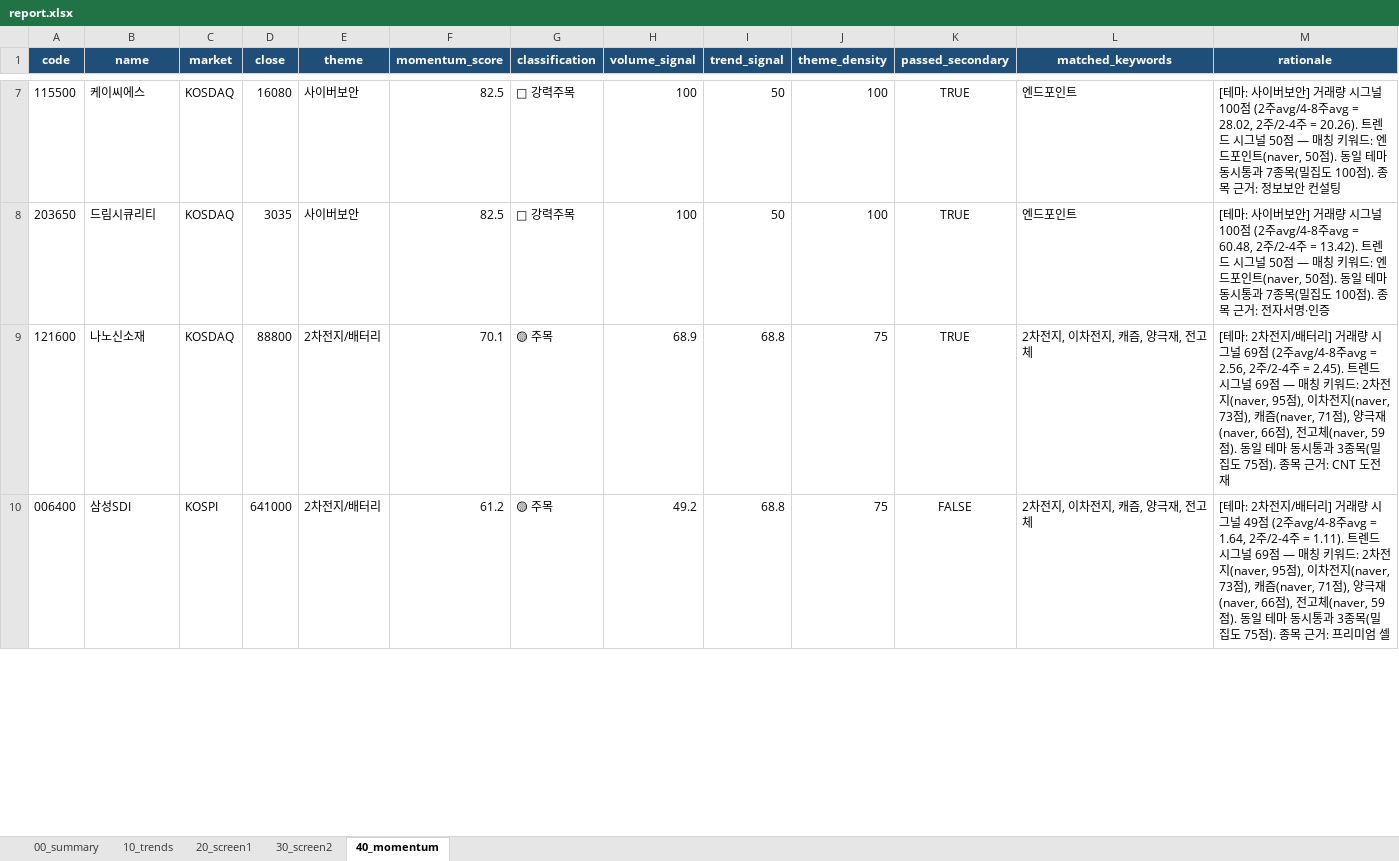
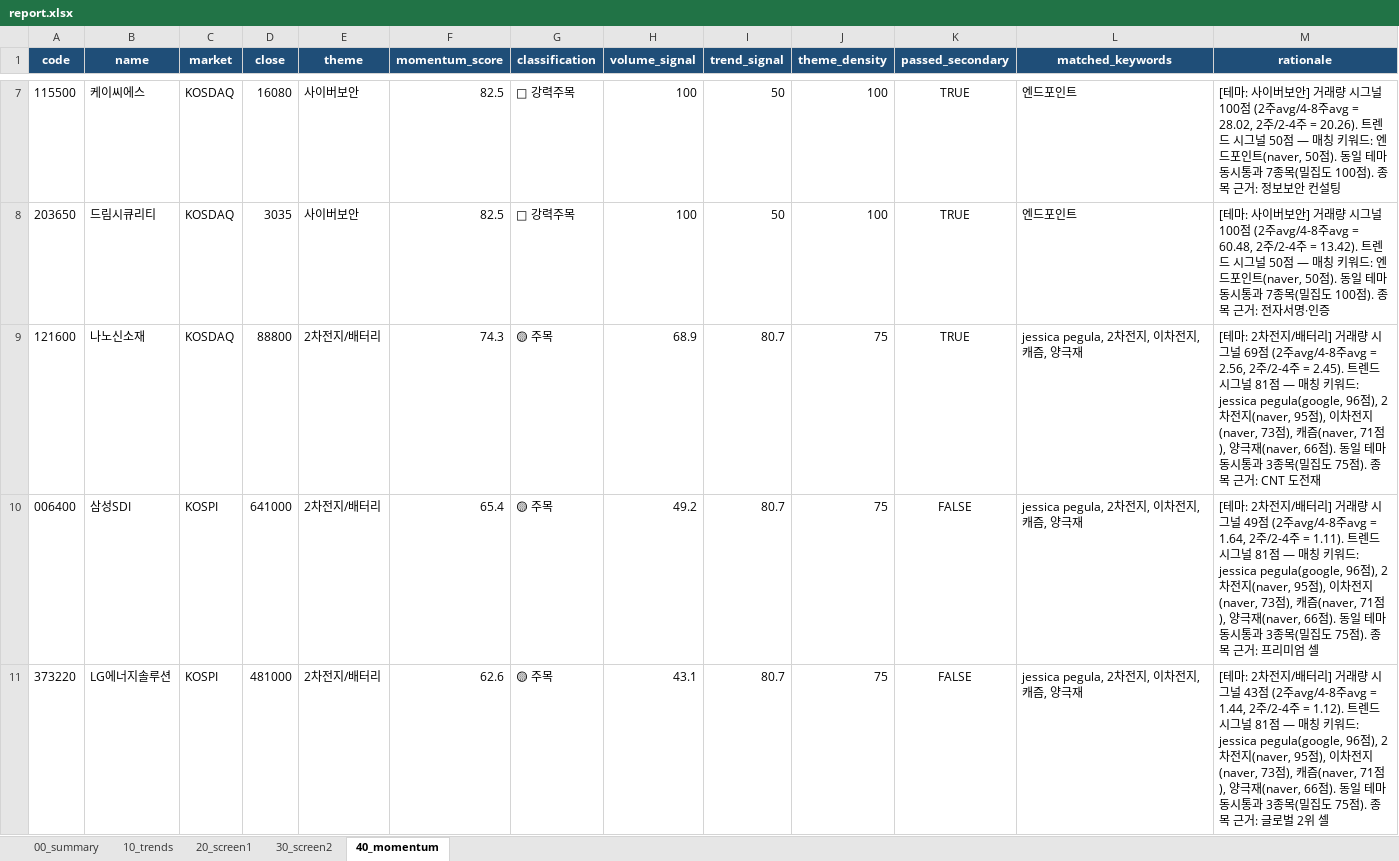
Before and after one commit to spark3576/trend-stock-scanner, an Excel workbook: archive/2026-04-26/report.xlsx, sheet 40_momentum, drawn as a sheet; only a part is shown, gaps mark what is left out; values as stored, in another font and other column widths than the file's, no borders; the diff covers the shown part only; the diff names each change by its address in the sheet, - before the commit and + after, or states it on an @@ line.

```diff
--- a/archive/2026-04-26/report.xlsx (sheet 40_momentum)
+++ b/archive/2026-04-26/report.xlsx (sheet 40_momentum)
-F9 (momentum_score): 70.1
+F9 (momentum_score): 74.3
-I9:I10 (trend_signal): 68.8
+I9:I10 (trend_signal): 80.7
-L9:L10 (matched_keywords): 2차전지, 이차전지, 캐즘, 양극재, 전고체
+L9:L10 (matched_keywords): jessica pegula, 2차전지, 이차전지, 캐즘, 양극재
-M9 (rationale): …시그널 69점 — 매칭 키워드: 2차전지(naver, 95점), 이차전지(naver, 73점), 캐즘(naver, 71점), 양극재(naver, 66점), 전고체(naver, 59점). 동일…
+M9 (rationale): …시그널 81점 — 매칭 키워드: jessica pegula(google, 96점), 2차전지(naver, 95점), 이차전지(naver, 73점), 캐즘(naver, 71점), 양극재(naver, 66점). 동일…
-F10 (momentum_score): 61.2
+F10 (momentum_score): 65.4
-M10 (rationale): …시그널 69점 — 매칭 키워드: 2차전지(naver, 95점), 이차전지(naver, 73점), 캐즘(naver, 71점), 양극재(naver, 66점), 전고체(naver, 59점). 동일…
+M10 (rationale): …시그널 81점 — 매칭 키워드: jessica pegula(google, 96점), 2차전지(naver, 95점), 이차전지(naver, 73점), 캐즘(naver, 71점), 양극재(naver, 66점). 동일…
+row 11: 373220 | LG에너지솔루션 | KOSPI | 481000 | 2차전지/배터리 | 62.6 | 🟡 주목 | 43.1 | 80.7 | 75 | FALSE | jessica pegula, 2차전지, 이차전지, 캐즘, 양극재 | [테마: 2차전지/배터리] 거래량 시그널 43점 (2주avg/4-8주avg = 1.44, 2주/2-4주 = 1.12). 트렌드 시그널 81점 — 매칭 키워드: jessica pegula(google, 96점), 2차전지(naver, 95점), 이차전지(naver, 73점), 캐즘(naver, 71점), 양극재(naver, 66점). 동일 테마 동시통과 3종목(밀집도 75점). 종목 근거: 글로벌 2위 셀
```
Also changed, not shown: 1 removed row and 4 edited cells elsewhere in this sheet, sheet 10_trends, sheet 00_summary, 4 other files.
